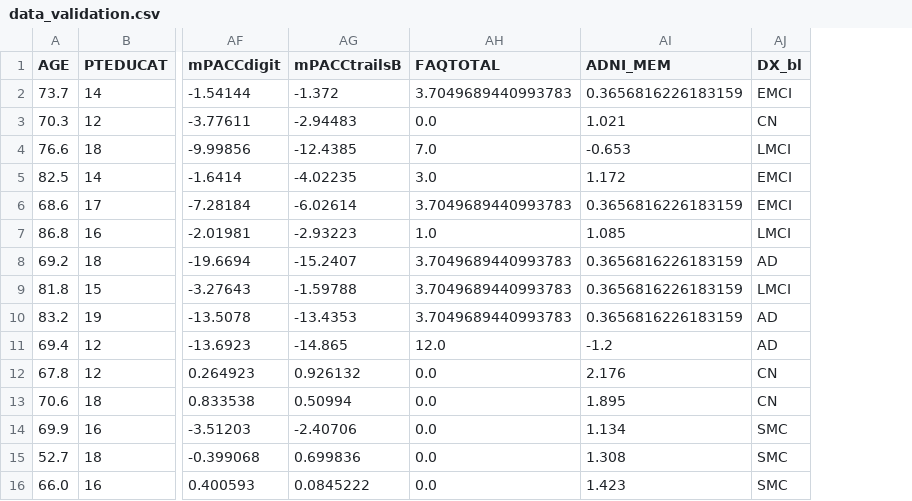
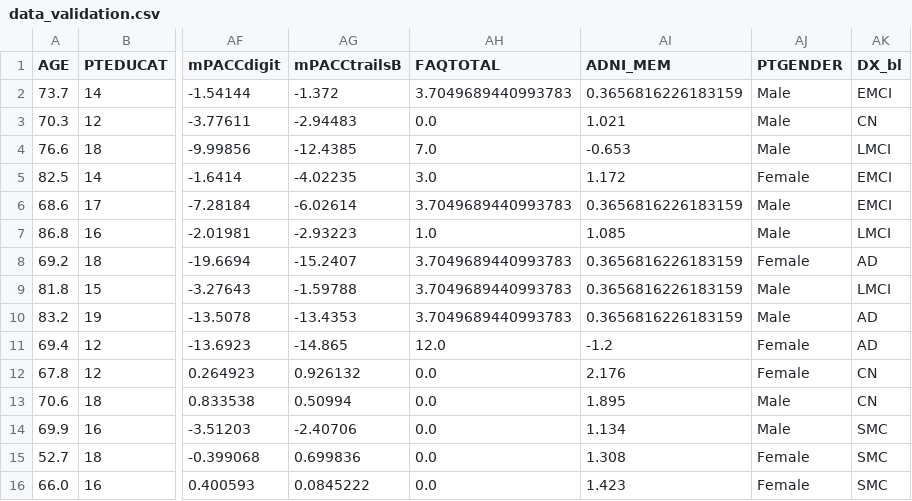
Before and after one commit to pedroogaab/Alzheimer-diagnose-ML, a CSV file: final_data/data_validation.csv, drawn as a sheet; only a part is shown, gaps mark what is left out; the diff names each change by its address in the sheet, - before the commit and + after, or states it on an @@ line.

```diff
--- a/final_data/data_validation.csv
+++ b/final_data/data_validation.csv
+column AJ (PTGENDER), rows 2-16: Male | Male | Male | Female | Male | Male | Female | Male | Male | Female | Female | Male | Male | Female | Female
```
Also changed, not shown: final_data/filterAdni_data.csv, 15 other files.
